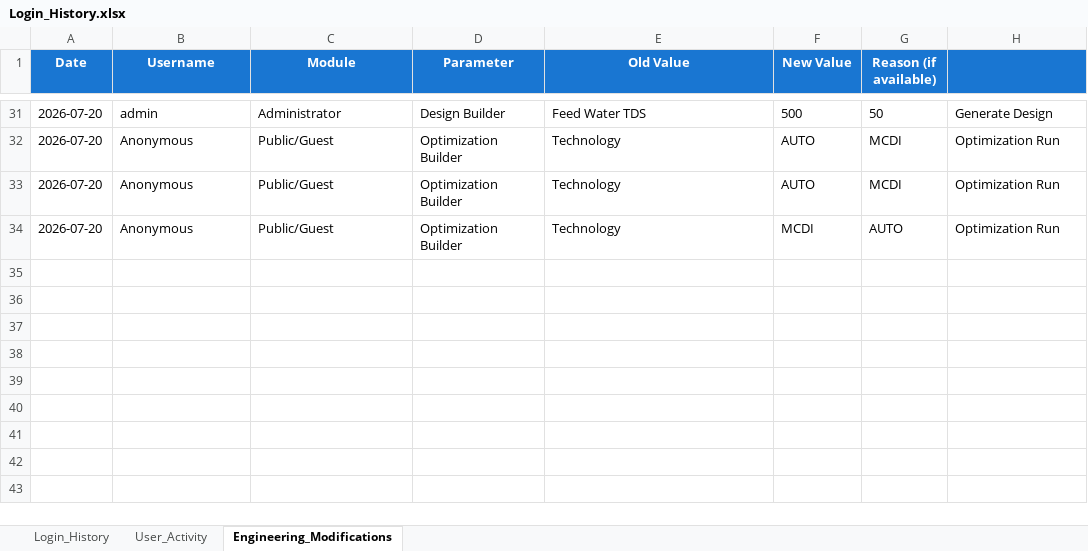
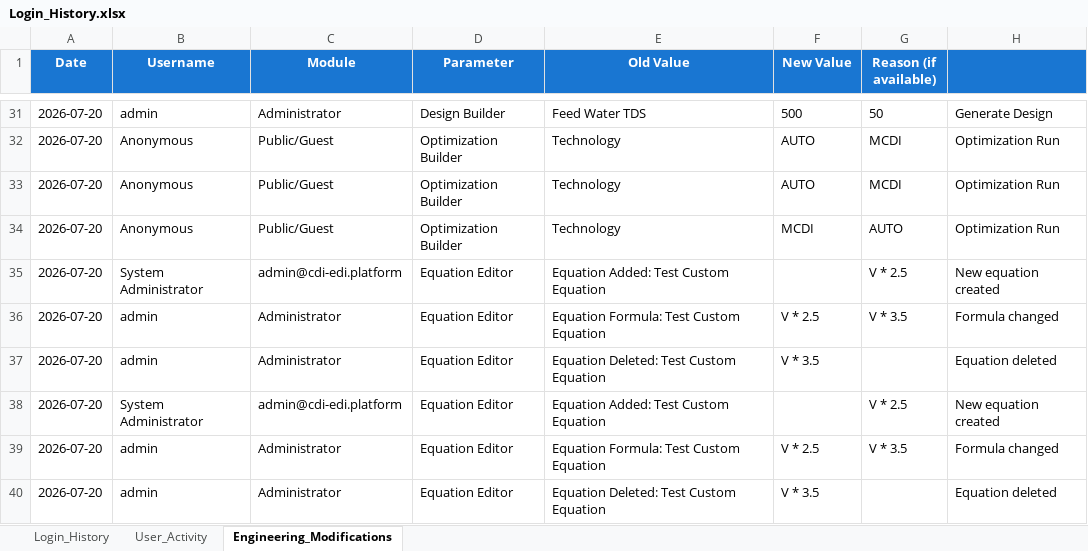
Before and after one commit to sriselvalkshmi/CDI-EDI-Design-Platform, an Excel workbook: server/logs/Login_History.xlsx, sheet Engineering_Modifications, drawn as a sheet; only a part is shown, gaps mark what is left out; values as stored, in another font and other column widths than the file's, no borders; the diff names each change by its address in the sheet, - before the commit and + after, or states it on an @@ line.

```diff
--- a/server/logs/Login_History.xlsx (sheet Engineering_Modifications)
+++ b/server/logs/Login_History.xlsx (sheet Engineering_Modifications)
+row 35: 2026-07-20 | System Administrator | admin@cdi-edi.platform | Equation Editor | Equation Added: Test Custom Equation |  | V * 2.5 | New equation created
+row 36: 2026-07-20 | admin | Administrator | Equation Editor | Equation Formula: Test Custom Equation | V * 2.5 | V * 3.5 | Formula changed
+row 37: 2026-07-20 | admin | Administrator | Equation Editor | Equation Deleted: Test Custom Equation | V * 3.5 |  | Equation deleted
+row 38: 2026-07-20 | System Administrator | admin@cdi-edi.platform | Equation Editor | Equation Added: Test Custom Equation |  | V * 2.5 | New equation created
+row 39: 2026-07-20 | admin | Administrator | Equation Editor | Equation Formula: Test Custom Equation | V * 2.5 | V * 3.5 | Formula changed
+row 40: 2026-07-20 | admin | Administrator | Equation Editor | Equation Deleted: Test Custom Equation | V * 3.5 |  | Equation deleted
```
Also changed, not shown: sheet User_Activity, sheet Login_History, 14 other files.
